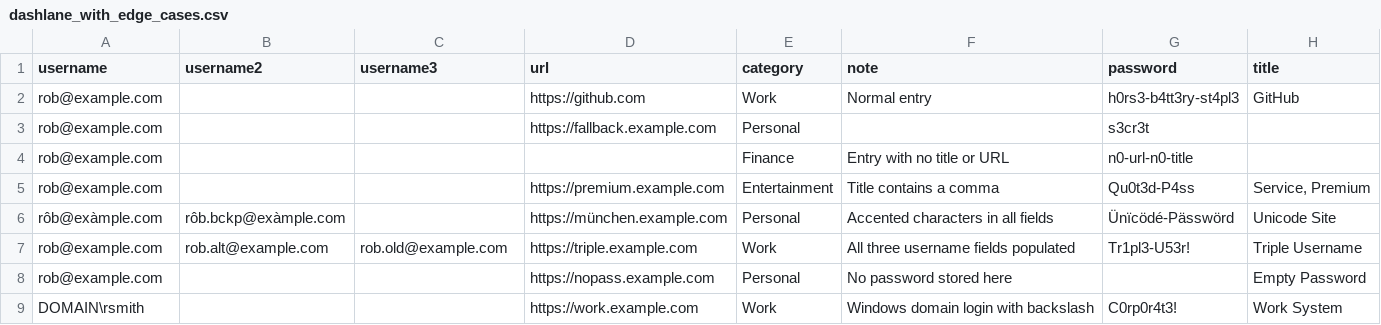
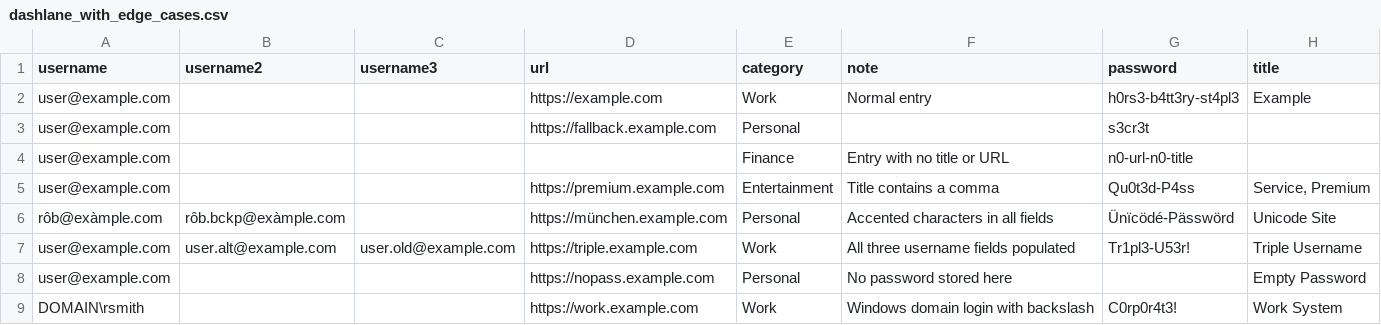
Before and after one commit to gabbro-foss/gabbro, a CSV file: test_data/dashlane_with_edge_cases.csv, drawn as a sheet.

```diff
--- a/test_data/dashlane_with_edge_cases.csv
+++ b/test_data/dashlane_with_edge_cases.csv
@@ -1,9 +1,9 @@
 username,username2,username3,url,category,note,password,title
-rob@example.com,,,https://github.com,Work,Normal entry,h0rs3-b4tt3ry-st4pl3,GitHub
-rob@example.com,,,https://fallback.example.com,Personal,,s3cr3t,
-rob@example.com,,,,Finance,Entry with no title or URL,n0-url-n0-title,
-rob@example.com,,,https://premium.example.com,Entertainment,Title contains a comma,Qu0t3d-P4ss,"Service, Premium"
+user@example.com,,,https://example.com,Work,Normal entry,h0rs3-b4tt3ry-st4pl3,Example
+user@example.com,,,https://fallback.example.com,Personal,,s3cr3t,
+user@example.com,,,,Finance,Entry with no title or URL,n0-url-n0-title,
+user@example.com,,,https://premium.example.com,Entertainment,Title contains a comma,Qu0t3d-P4ss,"Service, Premium"
 rôb@exàmple.com,rôb.bckp@exàmple.com,,https://münchen.example.com,Personal,Accented characters in all fields,Ünïcödé-Pässwörd,Unicode Site
-rob@example.com,rob.alt@example.com,rob.old@example.com,https://triple.example.com,Work,All three username fields populated,Tr1pl3-U53r!,Triple Username
-rob@example.com,,,https://nopass.example.com,Personal,No password stored here,,Empty Password
+user@example.com,user.alt@example.com,user.old@example.com,https://triple.example.com,Work,All three username fields populated,Tr1pl3-U53r!,Triple Username
+user@example.com,,,https://nopass.example.com,Personal,No password stored here,,Empty Password
 DOMAIN\rsmith,,,https://work.example.com,Work,Windows domain login with backslash,C0rp0r4t3!,Work System
```
Also changed, not shown: test_data/dashlane_valid.csv, test_data/google_valid.csv, 31 other files.
